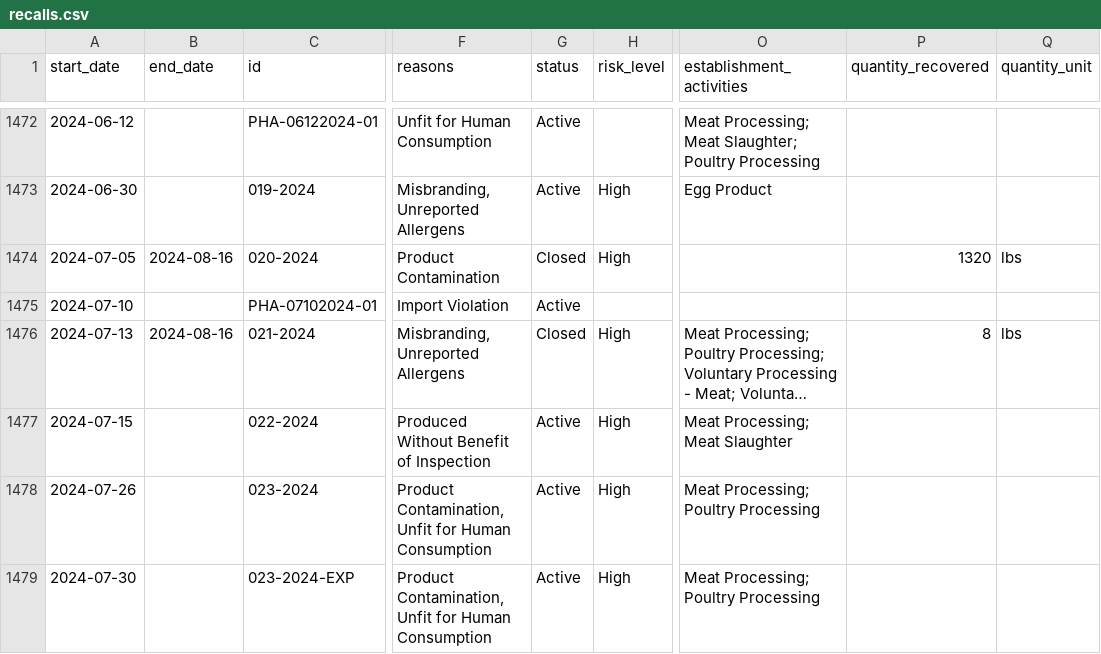
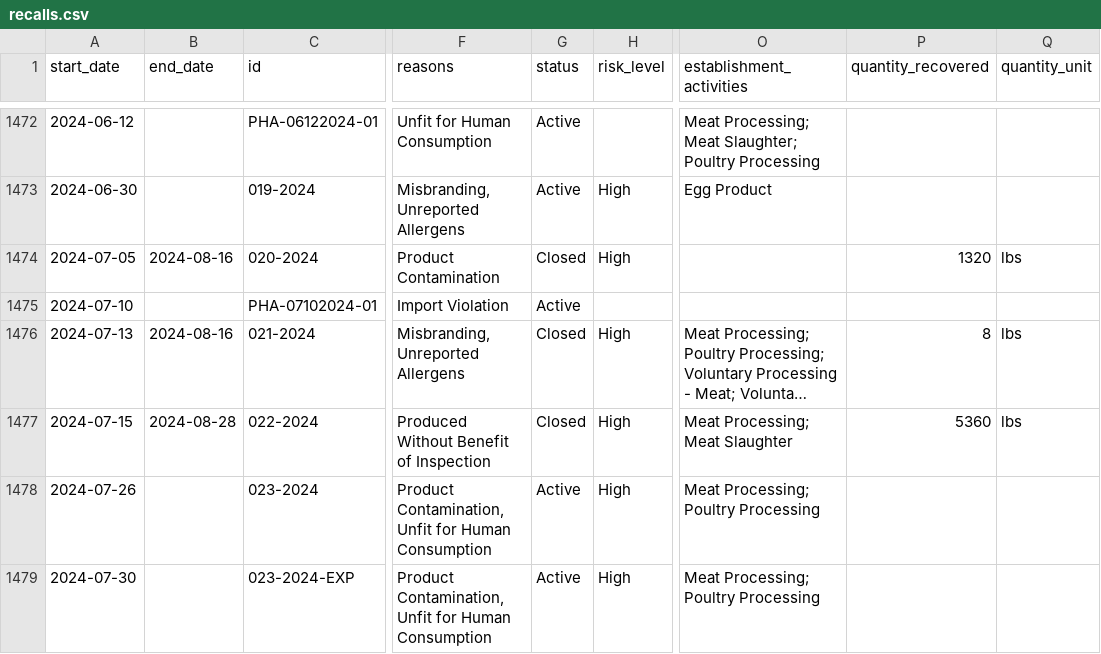
Before and after one commit to harrisj/food-recalls-actions, a CSV file: usda/recalls.csv, drawn as a sheet; only a part is shown, gaps mark what is left out; long unchanged cells end in …; the diff names each change by its address in the sheet, - before the commit and + after, or states it on an @@ line.

```diff
--- a/usda/recalls.csv
+++ b/usda/recalls.csv
-B1477 (end_date): (empty)
+B1477 (end_date): 2024-08-28
-G1477 (status): Active
+G1477 (status): Closed
-P1477 (quantity_recovered): (empty)
+P1477 (quantity_recovered): 5360
-Q1477 (quantity_unit): (empty)
+Q1477 (quantity_unit): lbs
```
Also changed, not shown: 4 other files.
